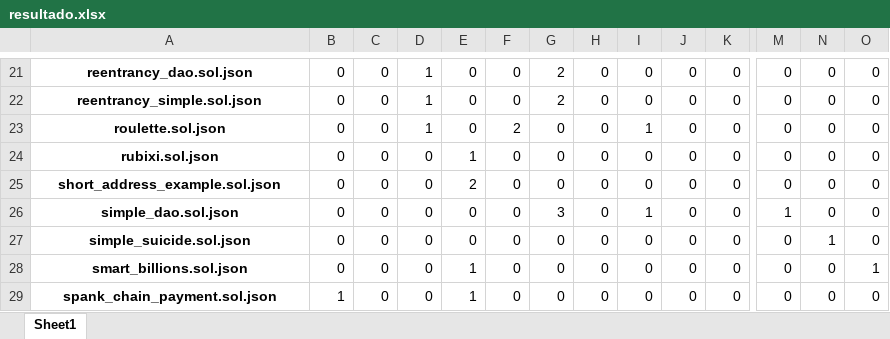
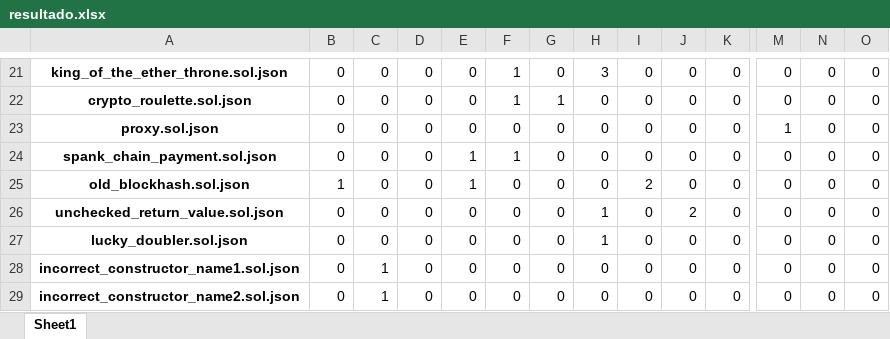
Before and after one commit to drinith/analysis_mestrado, an Excel workbook: mythril/0.24.7_smartbugs-curated/results/resultado.xlsx, sheet Sheet1, drawn as a sheet; only a part is shown, gaps mark what is left out; values as stored, in another font and other column widths than the file's, no borders; the diff covers the shown part only; the diff names each change by its address in the sheet, - before the commit and + after, or states it on an @@ line.

Commit message:
acertando as questões da relação com o trabalho e o smartbugs no mythril

```diff
--- a/mythril/0.24.7_smartbugs-curated/results/resultado.xlsx (sheet Sheet1)
+++ b/mythril/0.24.7_smartbugs-curated/results/resultado.xlsx (sheet Sheet1)
-A21: reentrancy_dao.sol.json
+A21: king_of_the_ether_throne.sol.json
-D21:D23: 1
+D21:D23: 0
-F21:F22: 0
+F21:F22: 1
-G21: 2
+G21: 0
-H21: 0
+H21: 3
-A22: reentrancy_simple.sol.json
+A22: crypto_roulette.sol.json
-G22: 2
+G22: 1
-A23: roulette.sol.json
+A23: proxy.sol.json
-F23: 2
+F23: 0
-I23: 1
+I23: 0
-M23: 0
+M23: 1
-A24: rubixi.sol.json
+A24: spank_chain_payment.sol.json
-F24: 0
+F24: 1
-A25: short_address_example.sol.json
+A25: old_blockhash.sol.json
-B25: 0
+B25: 1
-E25: 2
+E25: 1
-I25: 0
+I25: 2
-A26: simple_dao.sol.json
+A26: unchecked_return_value.sol.json
-G26: 3
+G26: 0
-H26:H27: 0
+H26:H27: 1
-I26: 1
+I26: 0
-J26: 0
+J26: 2
-M26: 1
+M26: 0
-A27: simple_suicide.sol.json
+A27: lucky_doubler.sol.json
-N27: 1
+N27: 0
-A28: smart_billions.sol.json
+A28: incorrect_constructor_name1.sol.json
-C28:C29: 0
+C28:C29: 1
-E28:E29: 1
+E28:E29: 0
-O28: 1
+O28: 0
-A29: spank_chain_payment.sol.json
+A29: incorrect_constructor_name2.sol.json
-B29: 1
+B29: 0
```
Also changed, not shown: 8 added rows, 8 removed rows and 119 edited cells elsewhere in this sheet, mythril/0.24.7_smartbugs-curated/0.24.7_mythril_smartbugs-curated_soma.xlsx, mythril/0.24.7_smartbugs-curated/acurado.xlsx, 13 other files.
